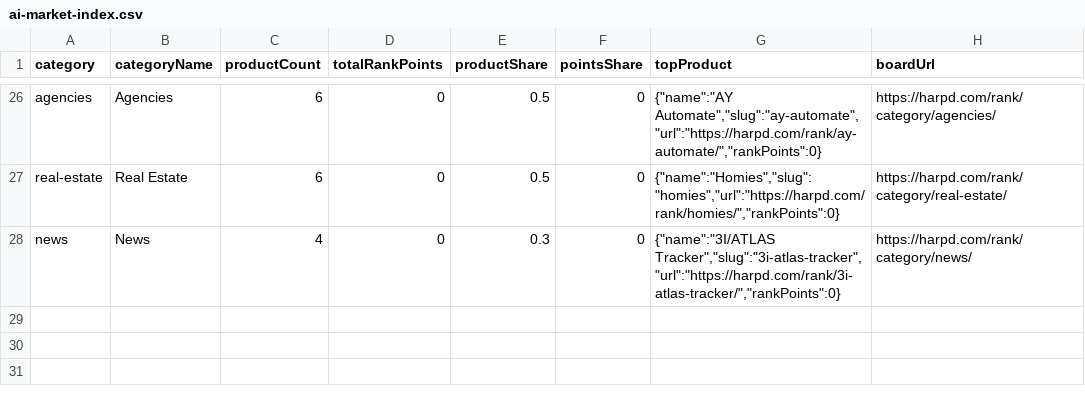
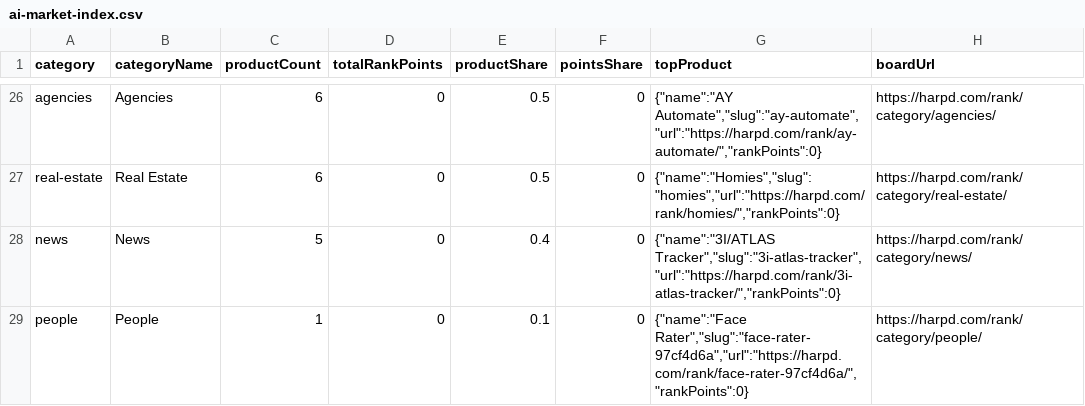
Before and after one commit to harpd-dev/harpd-ai-datasets, a CSV file: data/research/ai-market-index.csv, drawn as a sheet; only a part is shown, gaps mark what is left out; the diff covers the shown part only.

```diff
--- a/data/research/ai-market-index.csv
+++ b/data/research/ai-market-index.csv
@@ -27,2 +27,3 @@ agencies,Agencies,6,0,0.5,0,"{""name"":""AY Automate"",""slug"":""ay-automate"",
 real-estate,Real Estate,6,0,0.5,0,"{""name"":""Homies"",""slug"":""homies"",""url"":""https://harpd.com/rank/homies/"",""rankPoints"":0}",https://harpd.com/rank/category/real-estate/
-news,News,4,0,0.3,0,"{""name"":""3I/ATLAS Tracker"",""slug"":""3i-atlas-tracker"",""url"":""https://harpd.com/rank/3i-atlas-tracker/"",""rankPoints"":0}",https://harpd.com/rank/category/news/
+news,News,5,0,0.4,0,"{""name"":""3I/ATLAS Tracker"",""slug"":""3i-atlas-tracker"",""url"":""https://harpd.com/rank/3i-atlas-tracker/"",""rankPoints"":0}",https://harpd.com/rank/category/news/
+people,People,1,0,0.1,0,"{""name"":""Face Rater"",""slug"":""face-rater-97cf4d6a"",""url"":""https://harpd.com/rank/face-rater-97cf4d6a/"",""rankPoints"":0}",https://harpd.com/rank/category/people/
```
Also changed, not shown: 5 added rows, 5 removed rows and 23 edited cells elsewhere in this file, data/evidence/evidence-claims.csv, 13 other files.
